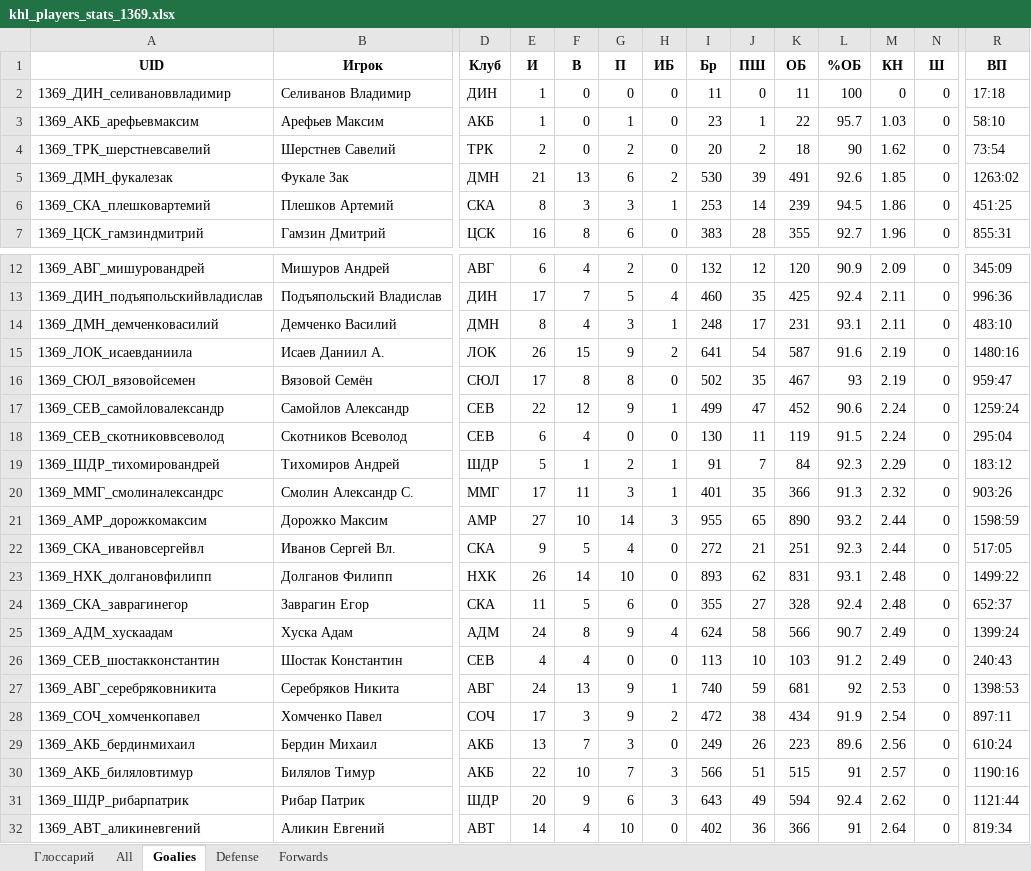
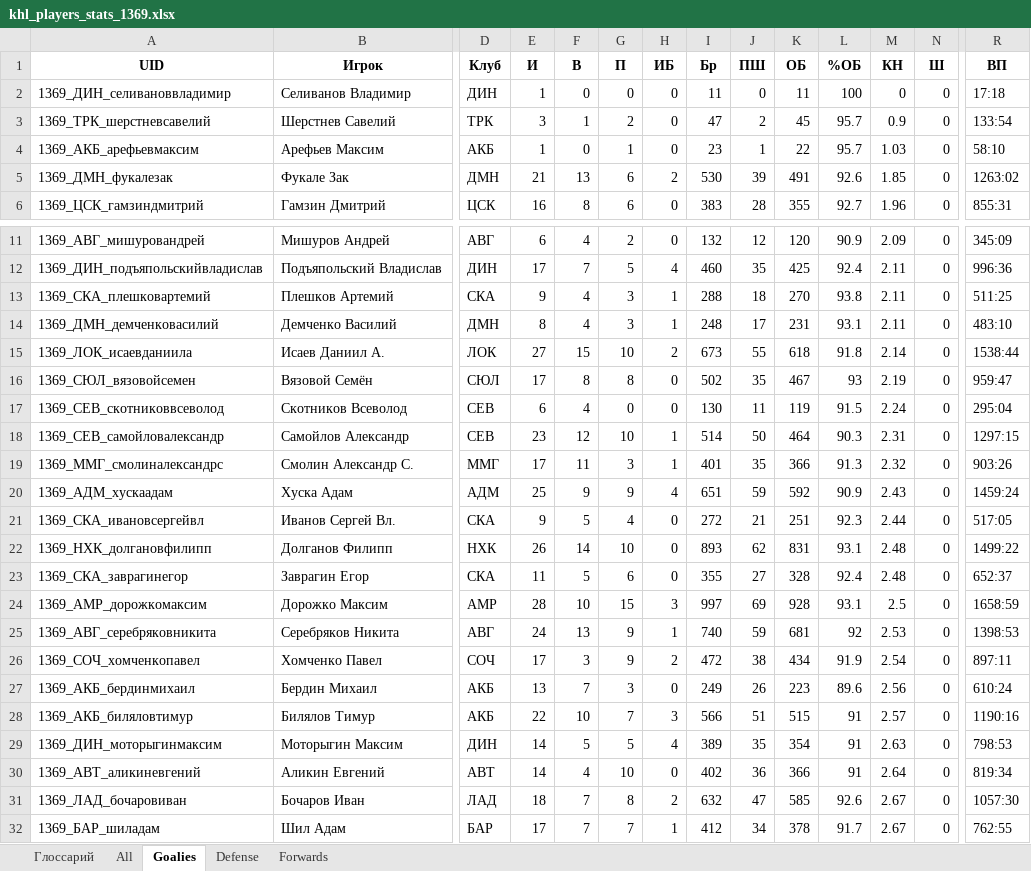
Before and after one commit to GG-Andrew/khl-cloud-results, an Excel workbook: khl/khl_players_stats_1369.xlsx, sheet Goalies, drawn as a sheet; only a part is shown, gaps mark what is left out; the shorter side is filled out with more unchanged rows; values as stored, in another font and other column widths than the file's, no borders; removed rows and columns are numbered as before the commit, all else as after; rows hold the shown columns only; the diff covers the shown part only; the diff names each change by its address in the sheet, - before the commit and + after, or states it on an @@ line.

```diff
--- a/khl/khl_players_stats_1369.xlsx (sheet Goalies)
+++ b/khl/khl_players_stats_1369.xlsx (sheet Goalies)
+row 3: 1369_ТРК_шерстневсавелий | Шерстнев Савелий | ТРК | 3 | 1 | 2 | 0 | 47 | 2 | 45 | 95.7 | 0.9 | 0 | 133:54
-row 4: 1369_ТРК_шерстневсавелий | Шерстнев Савелий | ТРК | 2 | 0 | 2 | 0 | 20 | 2 | 18 | 90 | 1.62 | 0 | 73:54
-row 6: 1369_СКА_плешковартемий | Плешков Артемий | СКА | 8 | 3 | 3 | 1 | 253 | 14 | 239 | 94.5 | 1.86 | 0 | 451:25
+row 13: 1369_СКА_плешковартемий | Плешков Артемий | СКА | 9 | 4 | 3 | 1 | 288 | 18 | 270 | 93.8 | 2.11 | 0 | 511:25
-E15 (И): 26
+E15 (И): 27
-G15 (П): 9
+G15 (П): 10
-I15 (Бр): 641
+I15 (Бр): 673
-J15 (ПШ): 54
+J15 (ПШ): 55
-K15 (ОБ): 587
+K15 (ОБ): 618
-L15 (%ОБ): 91.6
+L15 (%ОБ): 91.8
-M15 (КН): 2.19
+M15 (КН): 2.14
-R15 (ВП): 1480:16
+R15 (ВП): 1538:44
-row 17: 1369_СЕВ_самойловалександр | Самойлов Александр | СЕВ | 22 | 12 | 9 | 1 | 499 | 47 | 452 | 90.6 | 2.24 | 0 | 1259:24
-row 19: 1369_ШДР_тихомировандрей | Тихомиров Андрей | ШДР | 5 | 1 | 2 | 1 | 91 | 7 | 84 | 92.3 | 2.29 | 0 | 183:12
+row 18: 1369_СЕВ_самойловалександр | Самойлов Александр | СЕВ | 23 | 12 | 10 | 1 | 514 | 50 | 464 | 90.3 | 2.31 | 0 | 1297:15
-row 21: 1369_АМР_дорожкомаксим | Дорожко Максим | АМР | 27 | 10 | 14 | 3 | 955 | 65 | 890 | 93.2 | 2.44 | 0 | 1598:59
+row 20: 1369_АДМ_хускаадам | Хуска Адам | АДМ | 25 | 9 | 9 | 4 | 651 | 59 | 592 | 90.9 | 2.43 | 0 | 1459:24
-row 25: 1369_АДМ_хускаадам | Хуска Адам | АДМ | 24 | 8 | 9 | 4 | 624 | 58 | 566 | 90.7 | 2.49 | 0 | 1399:24
-row 26: 1369_СЕВ_шостакконстантин | Шостак Константин | СЕВ | 4 | 4 | 0 | 0 | 113 | 10 | 103 | 91.2 | 2.49 | 0 | 240:43
+row 24: 1369_АМР_дорожкомаксим | Дорожко Максим | АМР | 28 | 10 | 15 | 3 | 997 | 69 | 928 | 93.1 | 2.5 | 0 | 1658:59
-row 31: 1369_ШДР_рибарпатрик | Рибар Патрик | ШДР | 20 | 9 | 6 | 3 | 643 | 49 | 594 | 92.4 | 2.62 | 0 | 1121:44
+row 29: 1369_ДИН_моторыгинмаксим | Моторыгин Максим | ДИН | 14 | 5 | 5 | 4 | 389 | 35 | 354 | 91 | 2.63 | 0 | 798:53
```
Also changed, not shown: 3 added rows and 1 removed row elsewhere in this sheet, sheet All, sheet Forwards, sheet Defense, khl/Form-5_Games_actaul.xlsx, khl/Injuries_Master_Clubs.xlsx, 11 other files.
